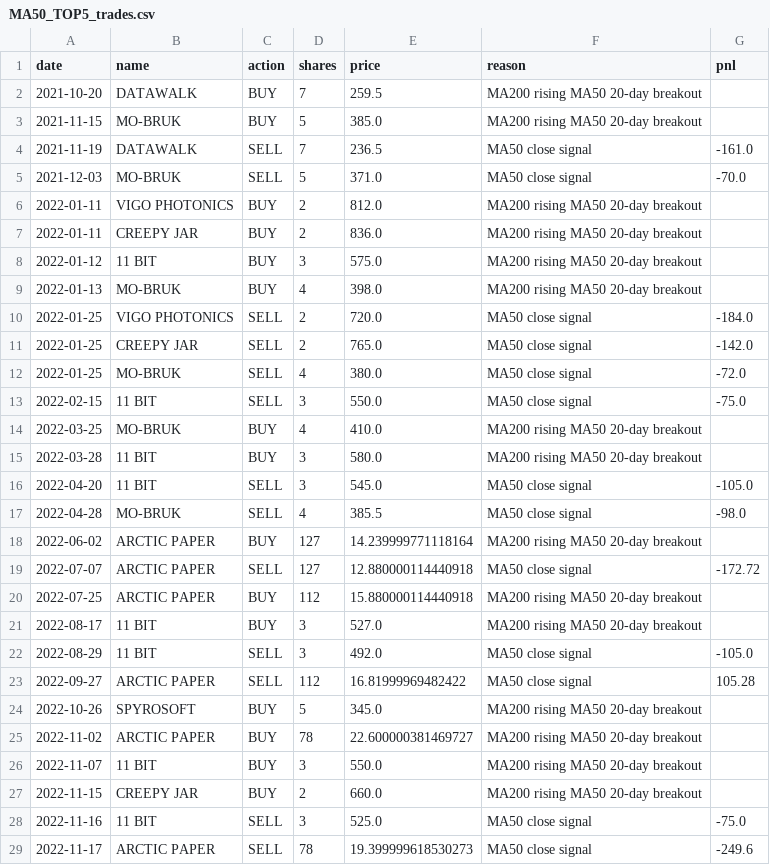
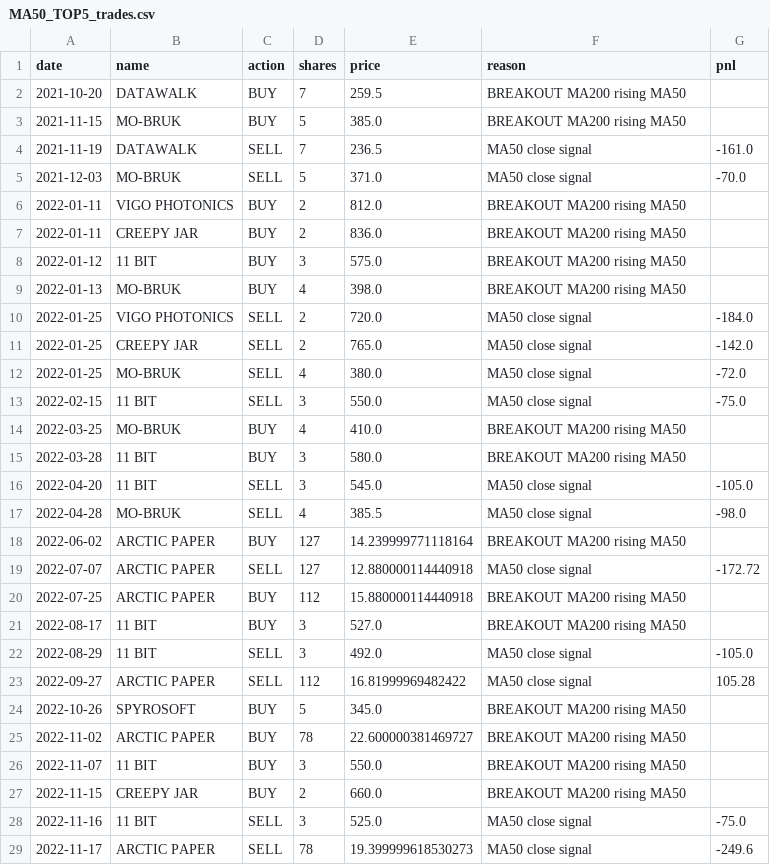
Before and after one commit to govorr/longterm-gpw-data, a CSV file: backtest/top15/MA50_TOP5_trades.csv, drawn as a sheet; only a part is shown; the diff covers the shown part only.

```diff
--- a/backtest/top15/MA50_TOP5_trades.csv
+++ b/backtest/top15/MA50_TOP5_trades.csv
@@ -1,10 +1,10 @@
 date,name,action,shares,price,reason,pnl
-2021-10-20,DATAWALK,BUY,7,259.5,MA200 rising MA50 20-day breakout,
-2021-11-15,MO-BRUK,BUY,5,385.0,MA200 rising MA50 20-day breakout,
+2021-10-20,DATAWALK,BUY,7,259.5,BREAKOUT MA200 rising MA50,
+2021-11-15,MO-BRUK,BUY,5,385.0,BREAKOUT MA200 rising MA50,
 2021-11-19,DATAWALK,SELL,7,236.5,MA50 close signal,-161.0
 2021-12-03,MO-BRUK,SELL,5,371.0,MA50 close signal,-70.0
-2022-01-11,VIGO PHOTONICS,BUY,2,812.0,MA200 rising MA50 20-day breakout,
-2022-01-11,CREEPY JAR,BUY,2,836.0,MA200 rising MA50 20-day breakout,
-2022-01-12,11 BIT,BUY,3,575.0,MA200 rising MA50 20-day breakout,
-2022-01-13,MO-BRUK,BUY,4,398.0,MA200 rising MA50 20-day breakout,
+2022-01-11,VIGO PHOTONICS,BUY,2,812.0,BREAKOUT MA200 rising MA50,
+2022-01-11,CREEPY JAR,BUY,2,836.0,BREAKOUT MA200 rising MA50,
+2022-01-12,11 BIT,BUY,3,575.0,BREAKOUT MA200 rising MA50,
+2022-01-13,MO-BRUK,BUY,4,398.0,BREAKOUT MA200 rising MA50,
 2022-01-25,VIGO PHOTONICS,SELL,2,720.0,MA50 close signal,-184.0
@@ -13,16 +13,16 @@ date,name,action,shares,price,reason,pnl
 2022-02-15,11 BIT,SELL,3,550.0,MA50 close signal,-75.0
-2022-03-25,MO-BRUK,BUY,4,410.0,MA200 rising MA50 20-day breakout,
-2022-03-28,11 BIT,BUY,3,580.0,MA200 rising MA50 20-day breakout,
+2022-03-25,MO-BRUK,BUY,4,410.0,BREAKOUT MA200 rising MA50,
+2022-03-28,11 BIT,BUY,3,580.0,BREAKOUT MA200 rising MA50,
 2022-04-20,11 BIT,SELL,3,545.0,MA50 close signal,-105.0
 2022-04-28,MO-BRUK,SELL,4,385.5,MA50 close signal,-98.0
-2022-06-02,ARCTIC PAPER,BUY,127,14.239999771118164,MA200 rising MA50 20-day breakout,
+2022-06-02,ARCTIC PAPER,BUY,127,14.239999771118164,BREAKOUT MA200 rising MA50,
 2022-07-07,ARCTIC PAPER,SELL,127,12.880000114440918,MA50 close signal,-172.72
-2022-07-25,ARCTIC PAPER,BUY,112,15.880000114440918,MA200 rising MA50 20-day breakout,
-2022-08-17,11 BIT,BUY,3,527.0,MA200 rising MA50 20-day breakout,
+2022-07-25,ARCTIC PAPER,BUY,112,15.880000114440918,BREAKOUT MA200 rising MA50,
+2022-08-17,11 BIT,BUY,3,527.0,BREAKOUT MA200 rising MA50,
 2022-08-29,11 BIT,SELL,3,492.0,MA50 close signal,-105.0
 2022-09-27,ARCTIC PAPER,SELL,112,16.81999969482422,MA50 close signal,105.28
-2022-10-26,SPYROSOFT,BUY,5,345.0,MA200 rising MA50 20-day breakout,
-2022-11-02,ARCTIC PAPER,BUY,78,22.600000381469727,MA200 rising MA50 20-day breakout,
-2022-11-07,11 BIT,BUY,3,550.0,MA200 rising MA50 20-day breakout,
-2022-11-15,CREEPY JAR,BUY,2,660.0,MA200 rising MA50 20-day breakout,
+2022-10-26,SPYROSOFT,BUY,5,345.0,BREAKOUT MA200 rising MA50,
+2022-11-02,ARCTIC PAPER,BUY,78,22.600000381469727,BREAKOUT MA200 rising MA50,
+2022-11-07,11 BIT,BUY,3,550.0,BREAKOUT MA200 rising MA50,
+2022-11-15,CREEPY JAR,BUY,2,660.0,BREAKOUT MA200 rising MA50,
 2022-11-16,11 BIT,SELL,3,525.0,MA50 close signal,-75.0
```
Also changed, not shown: 56 edited cells elsewhere in this file, backtest/top15/HALF_TOP10_trades.csv, backtest/top15/HALF_TOP15_trades.csv, 16 other files.
